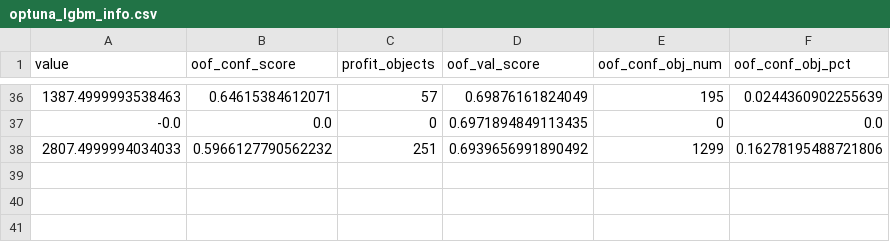
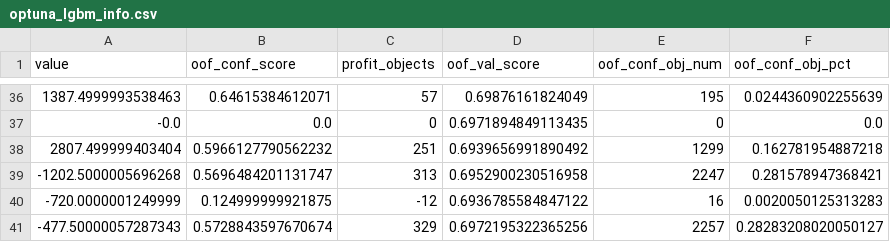
Before and after one commit to beatwad/sigbot, a CSV file: sigbot/ml/optuna/optuna_lgbm_info.csv, drawn as a sheet; only a part is shown, gaps mark what is left out.

```diff
--- a/sigbot/ml/optuna/optuna_lgbm_info.csv
+++ b/sigbot/ml/optuna/optuna_lgbm_info.csv
@@ -37,2 +37,5 @@ value,oof_conf_score,profit_objects,oof_val_score,oof_conf_obj_num,oof_conf_obj_
 -0.0,0.0,0,0.6971894849113435,0,0.0
-2807.4999994034033,0.5966127790562232,251,0.6939656991890492,1299,0.16278195488721806
+2807.499999403404,0.5966127790562232,251,0.6939656991890492,1299,0.162781954887218
+-1202.5000005696268,0.5696484201131747,313,0.6952900230516958,2247,0.281578947368421
+-720.0000001249999,0.124999999921875,-12,0.6936785584847122,16,0.0020050125313283
+-477.50000057287343,0.5728843597670674,329,0.6972195322365256,2257,0.28283208020050127
```
Also changed, not shown: 2 other files.
